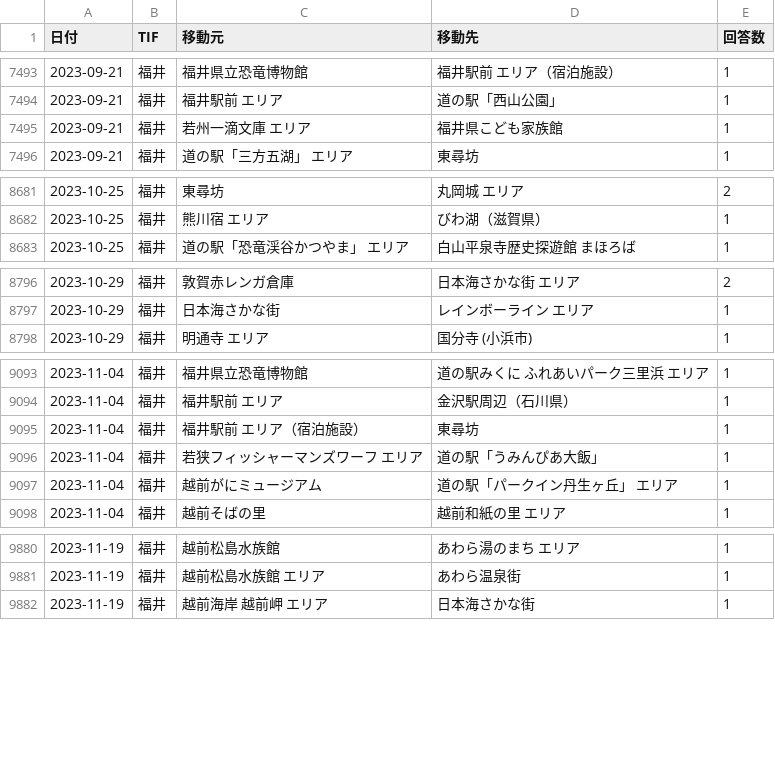
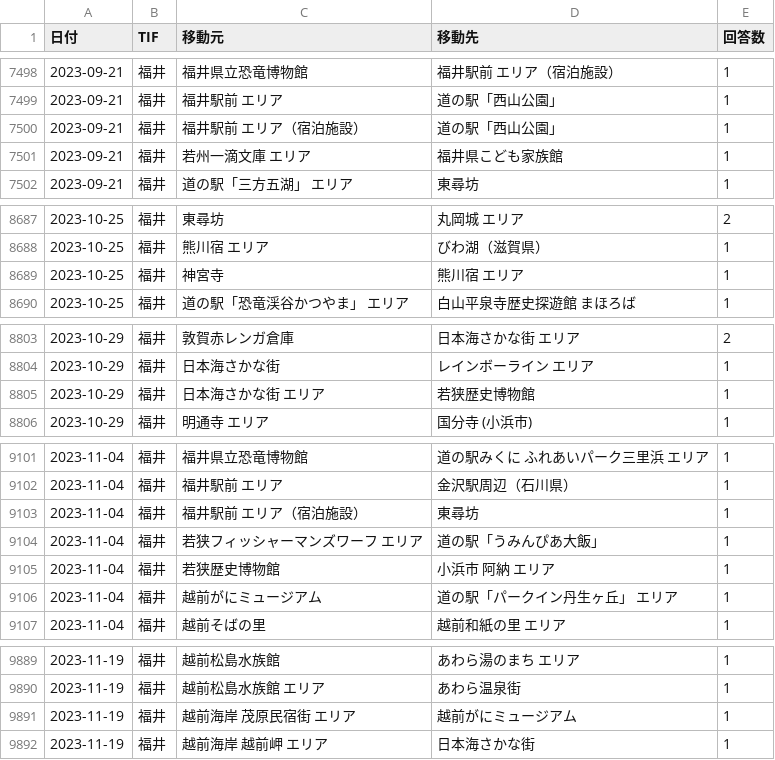
Before and after one commit to codefornoto/TIFO, a CSV file: tifo_routes_2023.csv, drawn as a sheet; only a part is shown, gaps mark what is left out; the diff covers the shown part only.

```diff
--- a/tifo_routes_2023.csv
+++ b/tifo_routes_2023.csv
@@ -7494,2 +7499,3 @@
 2023-09-21,福井,福井駅前 エリア,道の駅「西山公園」,1
+2023-09-21,福井,福井駅前 エリア（宿泊施設）,道の駅「西山公園」,1
 2023-09-21,福井,若州一滴文庫 エリア,福井県こども家族館,1
@@ -8682,2 +8688,3 @@
 2023-10-25,福井,熊川宿 エリア,びわ湖（滋賀県）,1
+2023-10-25,福井,神宮寺,熊川宿 エリア,1
 2023-10-25,福井,道の駅「恐竜渓谷かつやま」 エリア,白山平泉寺歴史探遊館 まほろば,1
@@ -8797,2 +8804,3 @@
 2023-10-29,福井,日本海さかな街,レインボーライン エリア,1
+2023-10-29,福井,日本海さかな街 エリア,若狭歴史博物館,1
 2023-10-29,福井,明通寺 エリア,国分寺 (小浜市),1
@@ -9096,2 +9104,3 @@
 2023-11-04,福井,若狭フィッシャーマンズワーフ エリア,道の駅「うみんぴあ大飯」,1
+2023-11-04,福井,若狭歴史博物館,小浜市 阿納 エリア,1
 2023-11-04,福井,越前がにミュージアム,道の駅「パークイン丹生ヶ丘」 エリア,1
@@ -9881,2 +9890,3 @@
 2023-11-19,福井,越前松島水族館 エリア,あわら温泉街,1
+2023-11-19,福井,越前海岸 茂原民宿街 エリア,越前がにミュージアム,1
 2023-11-19,福井,越前海岸 越前岬 エリア,日本海さかな街,1
```
Also changed, not shown: 7 added rows elsewhere in this file, tifo_routes_all.csv, tifo_summary_all.csv, 6 other files.
